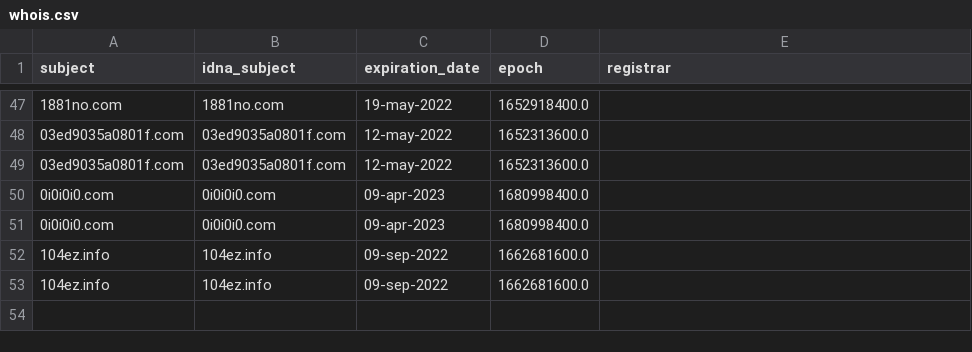
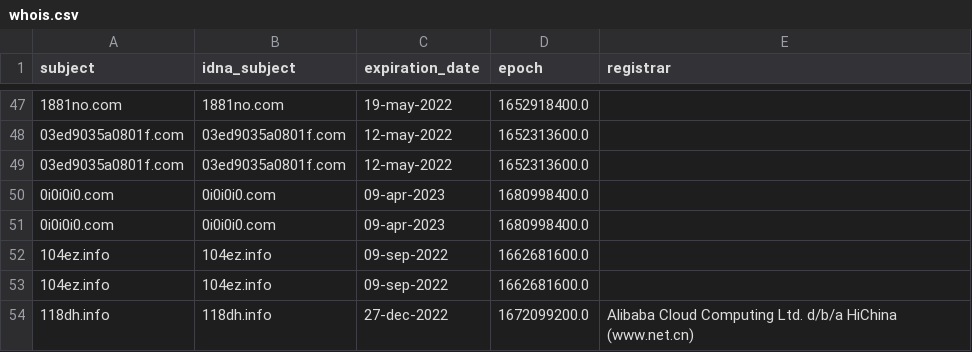
Before and after one commit to Ultimate-Hosts-Blacklist/lightswitch05_hosts_ads-and-tracking-extended, a CSV file: .pyfunceble/whois.csv, drawn as a sheet; only a part is shown, gaps mark what is left out; the diff names each change by its address in the sheet, - before the commit and + after, or states it on an @@ line.

```diff
--- a/.pyfunceble/whois.csv
+++ b/.pyfunceble/whois.csv
+row 54: 118dh.info | 118dh.info | 27-dec-2022 | 1672099200.0 | Alibaba Cloud Computing Ltd. d/b/a HiChina (www.net.cn)
```
Also changed, not shown: 12 other files.
